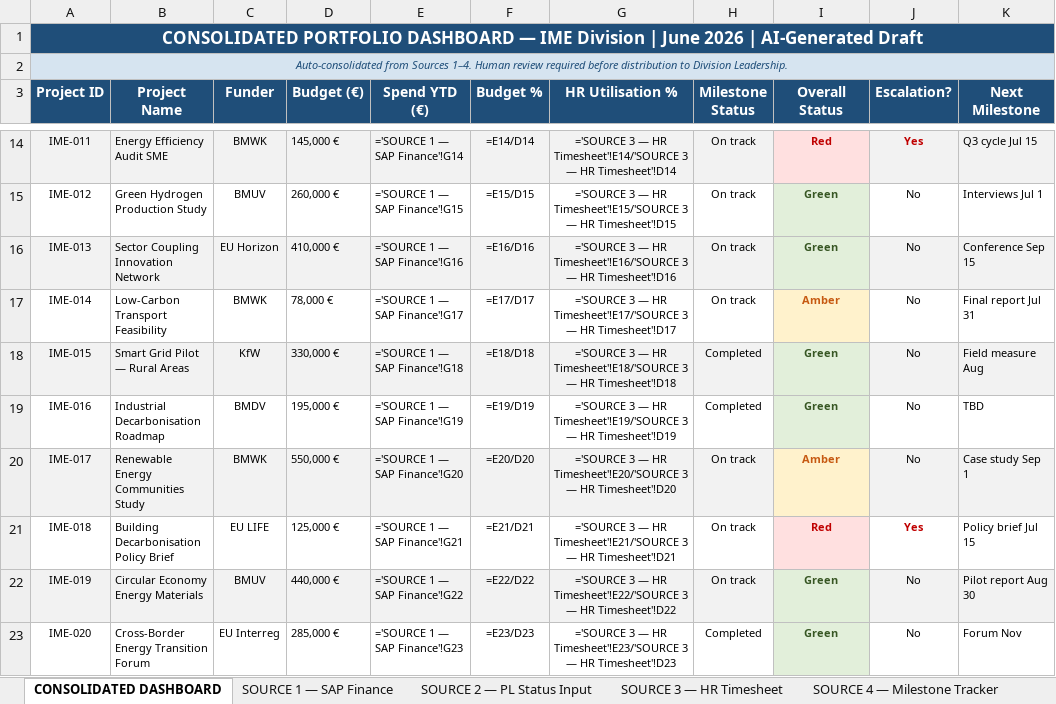
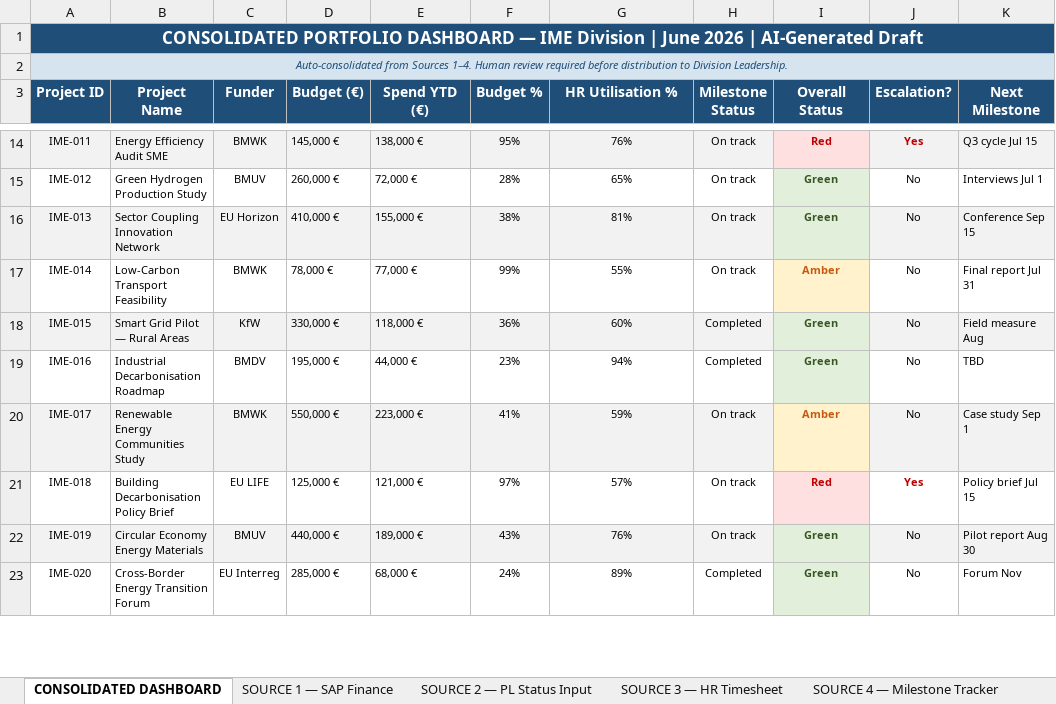
Before and after one commit to miraraab/Final-Project-, an Excel workbook: data/dena_IME_mock_dataset_v2.xlsx, sheet CONSOLIDATED DASHBOARD, drawn as a sheet; only a part is shown, gaps mark what is left out; values as stored, in another font and other column widths than the file's, no borders; formulas without a stored value are shown as written; the diff covers the shown part only; the diff names each change by its address in the sheet, - before the commit and + after, or states it on an @@ line.

```diff
--- a/data/dena_IME_mock_dataset_v2.xlsx (sheet CONSOLIDATED DASHBOARD)
+++ b/data/dena_IME_mock_dataset_v2.xlsx (sheet CONSOLIDATED DASHBOARD)
-E14 (Spend YTD (€)): ='SOURCE 1 — SAP Finance'!G14
+E14 (Spend YTD (€)): 138,000 €
-F14 (Budget %): =E14/D14
+F14 (Budget %): 95%
-G14 (HR Utilisation %): ='SOURCE 3 — HR Timesheet'!E14/'SOURCE 3 — HR Timesheet'!D14
+G14 (HR Utilisation %): 76%
-E15 (Spend YTD (€)): ='SOURCE 1 — SAP Finance'!G15
+E15 (Spend YTD (€)): 72,000 €
-F15 (Budget %): =E15/D15
+F15 (Budget %): 28%
-G15 (HR Utilisation %): ='SOURCE 3 — HR Timesheet'!E15/'SOURCE 3 — HR Timesheet'!D15
+G15 (HR Utilisation %): 65%
-E16 (Spend YTD (€)): ='SOURCE 1 — SAP Finance'!G16
+E16 (Spend YTD (€)): 155,000 €
-F16 (Budget %): =E16/D16
+F16 (Budget %): 38%
-G16 (HR Utilisation %): ='SOURCE 3 — HR Timesheet'!E16/'SOURCE 3 — HR Timesheet'!D16
+G16 (HR Utilisation %): 81%
-E17 (Spend YTD (€)): ='SOURCE 1 — SAP Finance'!G17
+E17 (Spend YTD (€)): 77,000 €
-F17 (Budget %): =E17/D17
+F17 (Budget %): 99%
-G17 (HR Utilisation %): ='SOURCE 3 — HR Timesheet'!E17/'SOURCE 3 — HR Timesheet'!D17
+G17 (HR Utilisation %): 55%
-E18 (Spend YTD (€)): ='SOURCE 1 — SAP Finance'!G18
+E18 (Spend YTD (€)): 118,000 €
-F18 (Budget %): =E18/D18
+F18 (Budget %): 36%
-G18 (HR Utilisation %): ='SOURCE 3 — HR Timesheet'!E18/'SOURCE 3 — HR Timesheet'!D18
+G18 (HR Utilisation %): 60%
-E19 (Spend YTD (€)): ='SOURCE 1 — SAP Finance'!G19
+E19 (Spend YTD (€)): 44,000 €
-F19 (Budget %): =E19/D19
+F19 (Budget %): 23%
-G19 (HR Utilisation %): ='SOURCE 3 — HR Timesheet'!E19/'SOURCE 3 — HR Timesheet'!D19
+G19 (HR Utilisation %): 94%
-E20 (Spend YTD (€)): ='SOURCE 1 — SAP Finance'!G20
+E20 (Spend YTD (€)): 223,000 €
-F20 (Budget %): =E20/D20
+F20 (Budget %): 41%
-G20 (HR Utilisation %): ='SOURCE 3 — HR Timesheet'!E20/'SOURCE 3 — HR Timesheet'!D20
+G20 (HR Utilisation %): 59%
-E21 (Spend YTD (€)): ='SOURCE 1 — SAP Finance'!G21
+E21 (Spend YTD (€)): 121,000 €
-F21 (Budget %): =E21/D21
+F21 (Budget %): 97%
-G21 (HR Utilisation %): ='SOURCE 3 — HR Timesheet'!E21/'SOURCE 3 — HR Timesheet'!D21
+G21 (HR Utilisation %): 57%
-E22 (Spend YTD (€)): ='SOURCE 1 — SAP Finance'!G22
+E22 (Spend YTD (€)): 189,000 €
-F22 (Budget %): =E22/D22
+F22 (Budget %): 43%
-G22 (HR Utilisation %): ='SOURCE 3 — HR Timesheet'!E22/'SOURCE 3 — HR Timesheet'!D22
+G22 (HR Utilisation %): 76%
-E23 (Spend YTD (€)): ='SOURCE 1 — SAP Finance'!G23
+E23 (Spend YTD (€)): 68,000 €
-F23 (Budget %): =E23/D23
+F23 (Budget %): 24%
-G23 (HR Utilisation %): ='SOURCE 3 — HR Timesheet'!E23/'SOURCE 3 — HR Timesheet'!D23
+G23 (HR Utilisation %): 89%
```
Also changed, not shown: 47 edited cells elsewhere in this sheet, sheet SOURCE 3 — HR Timesheet.
